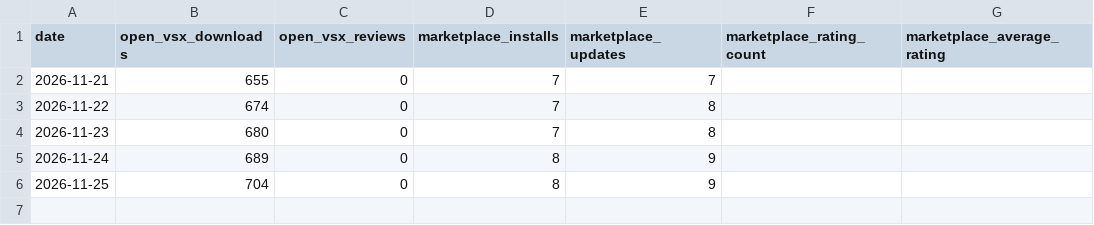
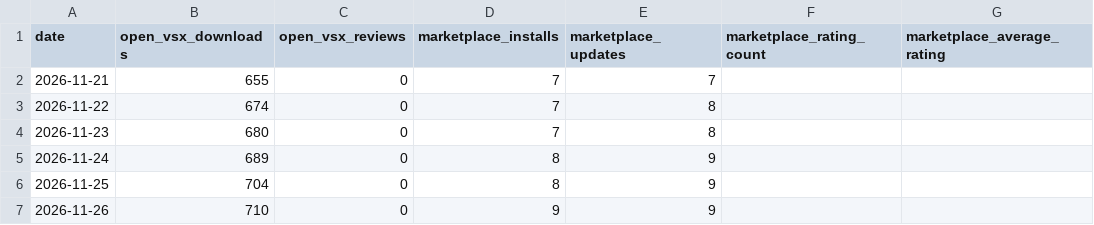
Before and after one commit to lucascodev/aura-datadock-db, a CSV file: downloads.csv, drawn as a sheet; the diff names each change by its address in the sheet, - before the commit and + after, or states it on an @@ line.

```diff
--- a/downloads.csv
+++ b/downloads.csv
+row 7: 2026-11-26 | 710 | 0 | 9 | 9
```
